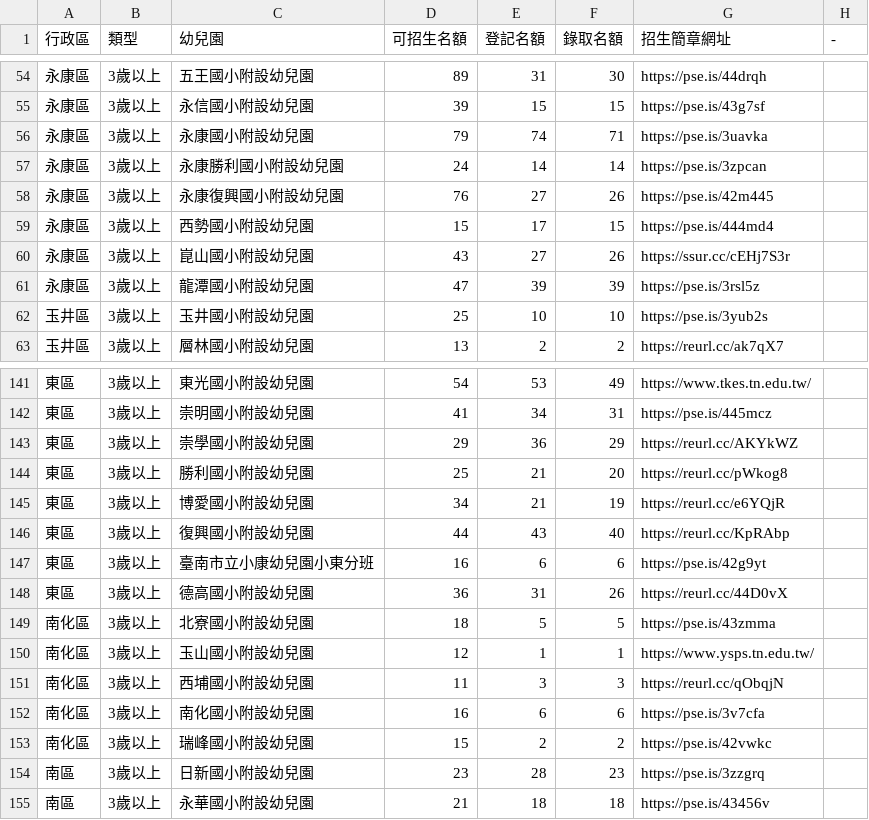
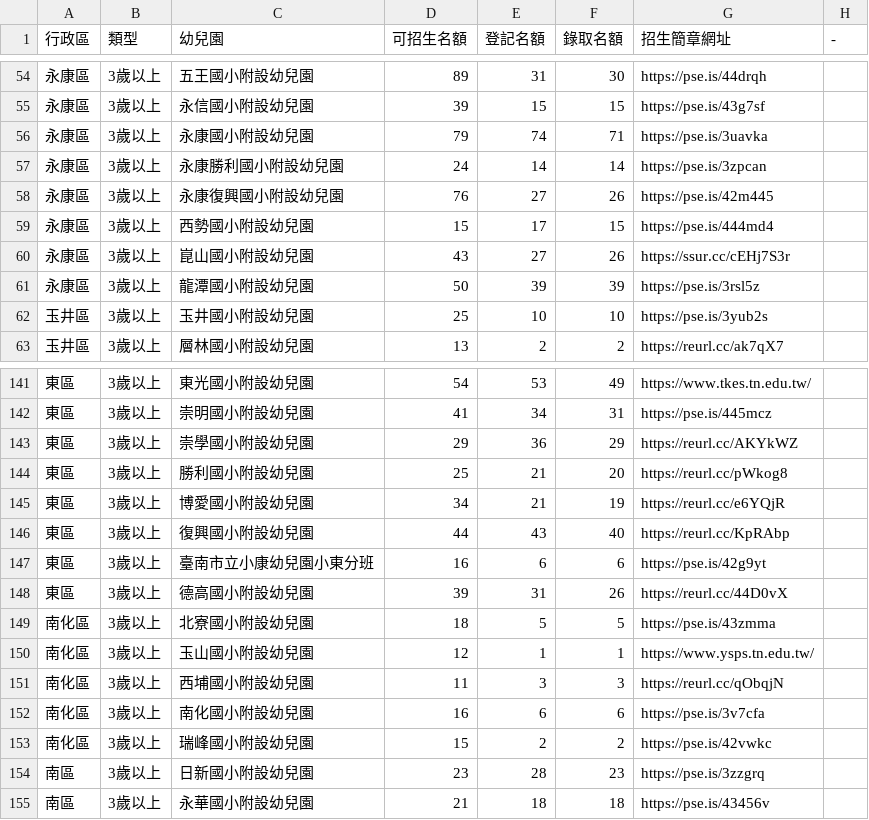
Before and after one commit to kiang/kid.tn.edu.tw, a CSV file: data/2022/data.csv, drawn as a sheet; only a part is shown, gaps mark what is left out.

```diff
--- a/data/2022/data.csv
+++ b/data/2022/data.csv
@@ -60,3 +60,3 @@
 永康區,3歲以上,崑山國小附設幼兒園,43,27,26,https://ssur.cc/cEHj7S3r,
-永康區,3歲以上,龍潭國小附設幼兒園,47,39,39,https://pse.is/3rsl5z,
+永康區,3歲以上,龍潭國小附設幼兒園,50,39,39,https://pse.is/3rsl5z,
 玉井區,3歲以上,玉井國小附設幼兒園,25,10,10,https://pse.is/3yub2s,
@@ -147,3 +147,3 @@
 "東區 ",3歲以上,臺南市立小康幼兒園小東分班,16,6,6,https://pse.is/42g9yt,
-"東區 ",3歲以上,德高國小附設幼兒園,36,31,26,https://reurl.cc/44D0vX,
+"東區 ",3歲以上,德高國小附設幼兒園,39,31,26,https://reurl.cc/44D0vX,
 南化區,3歲以上,北寮國小附設幼兒園,18,5,5,https://pse.is/43zmma,
```
Also changed, not shown: 1 other file.
